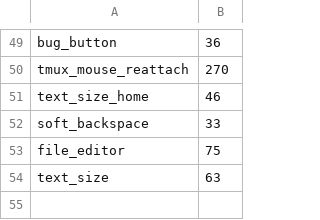
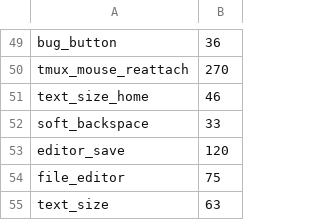
Before and after one commit to triasbrata/sshbox, a TSV file: e2e/android_durations.tsv, drawn as a sheet; only a part is shown, gaps mark what is left out.

```diff
--- a/e2e/android_durations.tsv
+++ b/e2e/android_durations.tsv
@@ -52,2 +52,3 @@ text_size_home	46
 soft_backspace	33
+editor_save	120
 file_editor	75
```
Also changed, not shown: 3 other files.
